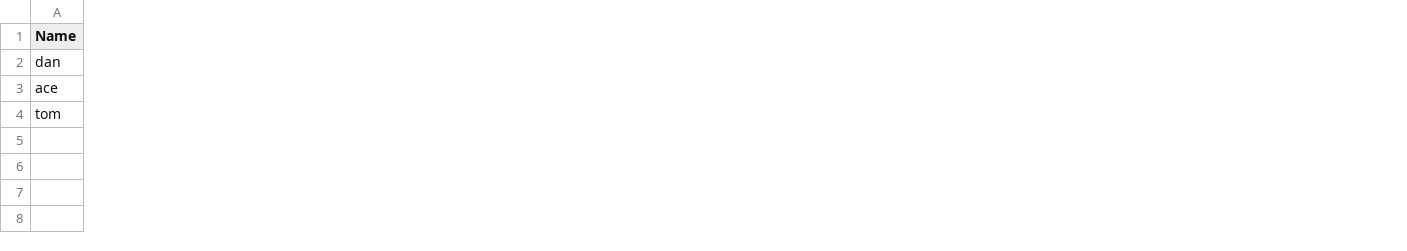
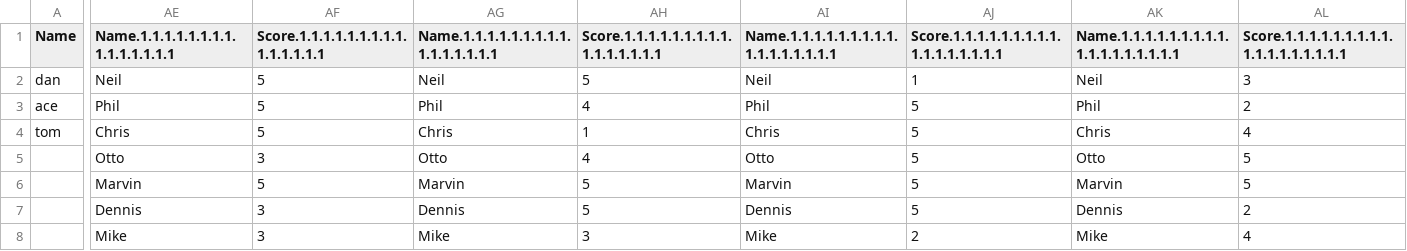
Before and after one commit to MuggsyCodes/OpenStaxChallenge, a CSV file: game_data.csv, drawn as a sheet; only a part is shown, gaps mark what is left out; the diff covers the shown part only; the diff names each change by its address in the sheet, - before the commit and + after, or states it on an @@ line.

Commit message:
Updated how score displays
Not very easy at all

```diff
--- a/game_data.csv
+++ b/game_data.csv
+column AE, rows 1-8: Name.1.1.1.1.1.1.1.1.1.1.1.1.1.1.1 | Neil | Phil | Chris | Otto | Marvin | Dennis | Mike
+column AF, rows 1-8: Score.1.1.1.1.1.1.1.1.1.1.1.1.1.1.1 | 5 | 5 | 5 | 3 | 5 | 3 | 3
+column AG, rows 1-8: Name.1.1.1.1.1.1.1.1.1.1.1.1.1.1.1.1 | Neil | Phil | Chris | Otto | Marvin | Dennis | Mike
+column AH, rows 1-8: Score.1.1.1.1.1.1.1.1.1.1.1.1.1.1.1.1 | 5 | 4 | 1 | 4 | 5 | 5 | 3
+column AI, rows 1-8: Name.1.1.1.1.1.1.1.1.1.1.1.1.1.1.1.1.1 | Neil | Phil | Chris | Otto | Marvin | Dennis | Mike
+column AJ, rows 1-8: Score.1.1.1.1.1.1.1.1.1.1.1.1.1.1.1.1.1 | 1 | 5 | 5 | 5 | 5 | 5 | 2
+column AK, rows 1-8: Name.1.1.1.1.1.1.1.1.1.1.1.1.1.1.1.1.1.1 | Neil | Phil | Chris | Otto | Marvin | Dennis | Mike
+column AL, rows 1-8: Score.1.1.1.1.1.1.1.1.1.1.1.1.1.1.1.1.1.1 | 3 | 2 | 4 | 5 | 5 | 2 | 4
```
Also changed, not shown: 2 added columns and 4 edited cells elsewhere in this file, 4 other files.
